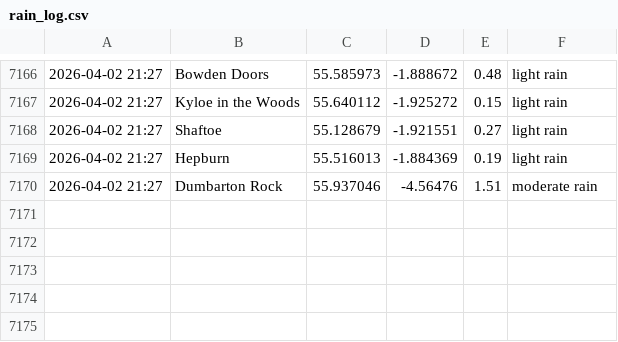
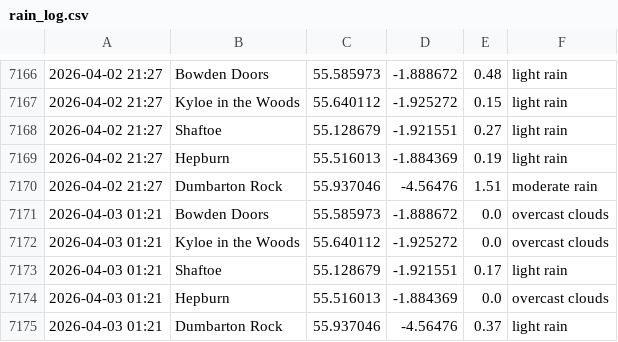
Before and after one commit to megan-leek/weather-dashboard, a CSV file: data/rain_log.csv, drawn as a sheet; only a part is shown, gaps mark what is left out.

Commit message:
Update rain log [auto]

```diff
--- a/data/rain_log.csv
+++ b/data/rain_log.csv
@@ -7170 +7170,6 @@
 2026-04-02 21:27,Dumbarton Rock,55.937046,-4.56476,1.51,moderate rain
+2026-04-03 01:21,Bowden Doors,55.585973,-1.888672,0.0,overcast clouds
+2026-04-03 01:21,Kyloe in the Woods,55.640112,-1.925272,0.0,overcast clouds
+2026-04-03 01:21,Shaftoe,55.128679,-1.921551,0.17,light rain
+2026-04-03 01:21,Hepburn,55.516013,-1.884369,0.0,overcast clouds
+2026-04-03 01:21,Dumbarton Rock,55.937046,-4.56476,0.37,light rain
```
